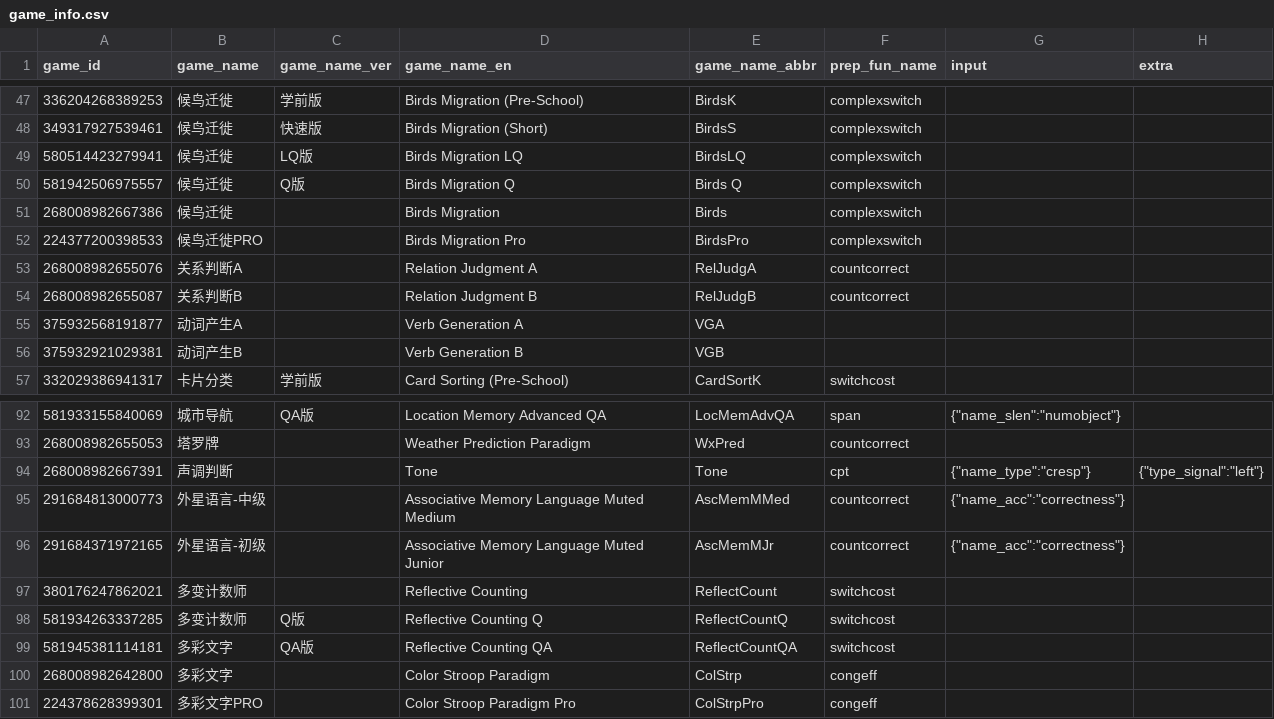
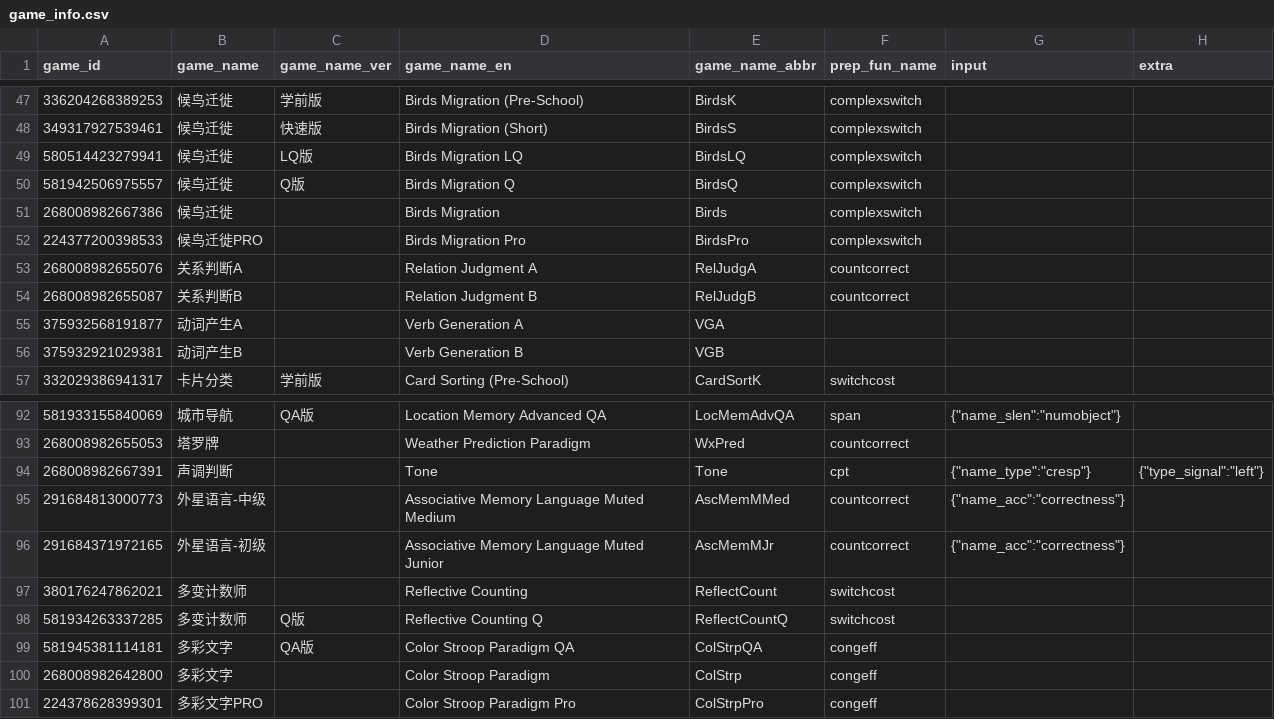
Before and after one commit to iquizoo/data.iquizoo, a CSV file: data-raw/game_info.csv, drawn as a sheet; only a part is shown, gaps mark what is left out.

```diff
--- a/data-raw/game_info.csv
+++ b/data-raw/game_info.csv
@@ -49,3 +49,3 @@
 580514423279941,候鸟迁徙,LQ版,Birds Migration LQ,BirdsLQ,complexswitch,,
-581942506975557,候鸟迁徙,Q版,Birds Migration Q,Birds Q,complexswitch,,
+581942506975557,候鸟迁徙,Q版,Birds Migration Q,BirdsQ,complexswitch,,
 268008982667386,候鸟迁徙,,Birds Migration,Birds,complexswitch,,
@@ -98,3 +98,3 @@
 581934263337285,多变计数师,Q版,Reflective Counting Q,ReflectCountQ,switchcost,,
-581945381114181,多彩文字,QA版,Reflective Counting QA,ReflectCountQA,switchcost,,
+581945381114181,多彩文字,QA版,Color Stroop Paradigm QA,ColStrpQA,congeff,,
 268008982642800,多彩文字,,Color Stroop Paradigm,ColStrp,congeff,,
```
Also changed, not shown: 3 other files.
